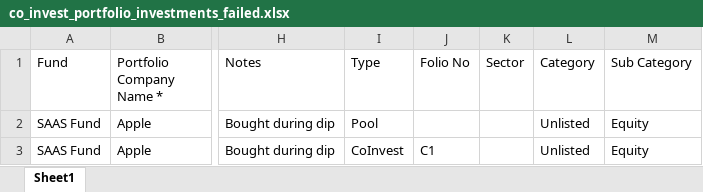
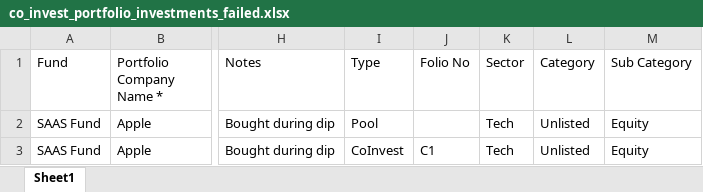
Before and after one commit to sampadadiwan/IRM, an Excel workbook: public/sample_uploads/co_invest_portfolio_investments_failed.xlsx, sheet Sheet1, drawn as a sheet; only a part is shown, gaps mark what is left out; values as stored, in another font and other column widths than the file's, no borders; the diff names each change by its address in the sheet, - before the commit and + after, or states it on an @@ line.

```diff
--- a/public/sample_uploads/co_invest_portfolio_investments_failed.xlsx (sheet Sheet1)
+++ b/public/sample_uploads/co_invest_portfolio_investments_failed.xlsx (sheet Sheet1)
-K2:K3 (Sector): (empty)
+K2:K3 (Sector): Tech
```
Also changed, not shown: public/sample_uploads/portfolio_investments2.xlsx, 41 other files.
